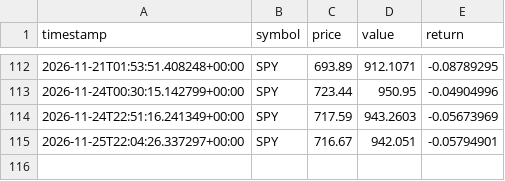
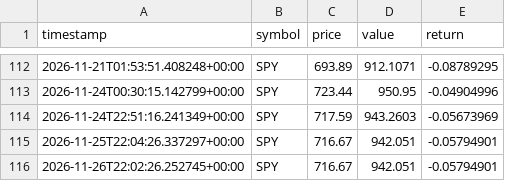
Before and after one commit to GaryPalfreman/Autonomous-Paper-Trading-Bot, a CSV file: data/benchmark_history.csv, drawn as a sheet; only a part is shown, gaps mark what is left out; the diff names each change by its address in the sheet, - before the commit and + after, or states it on an @@ line.

```diff
--- a/data/benchmark_history.csv
+++ b/data/benchmark_history.csv
+row 116: 2026-11-26T22:02:26.252745+00:00 | SPY | 716.67 | 942.051 | -0.05794901
```
Also changed, not shown: data/equity_history.csv, data/positions_history.csv, 4 other files.
